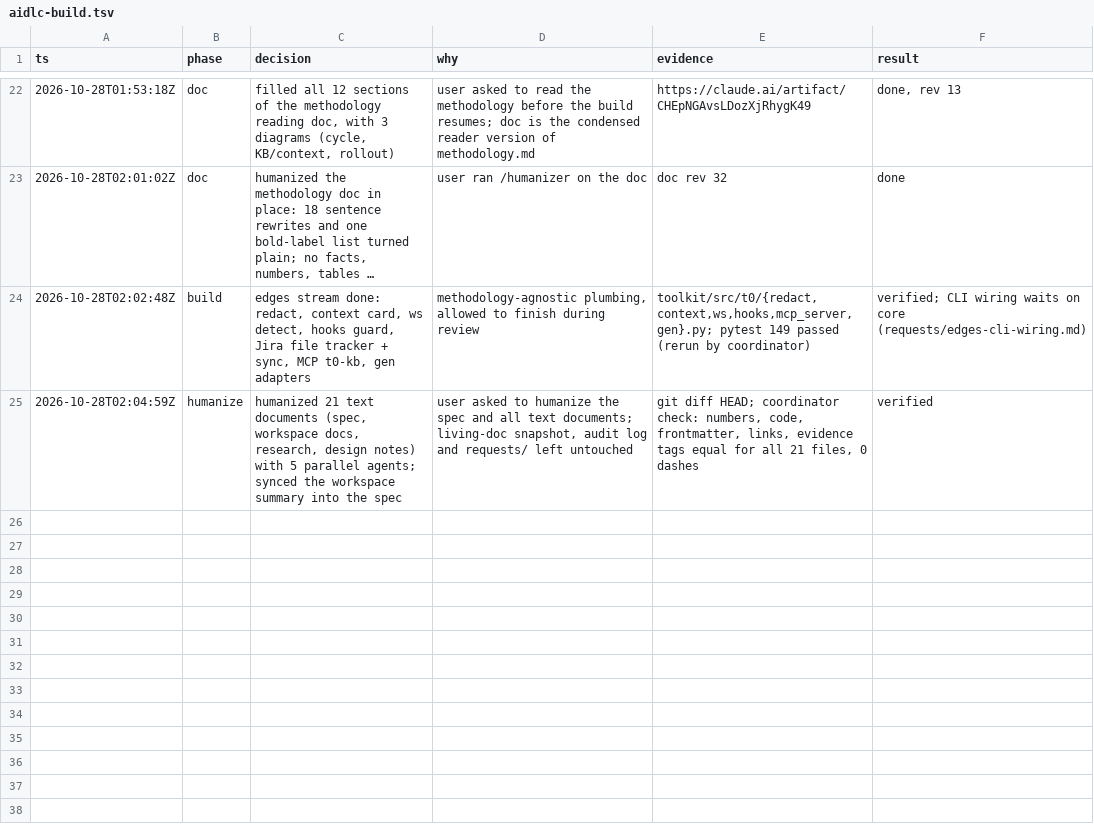
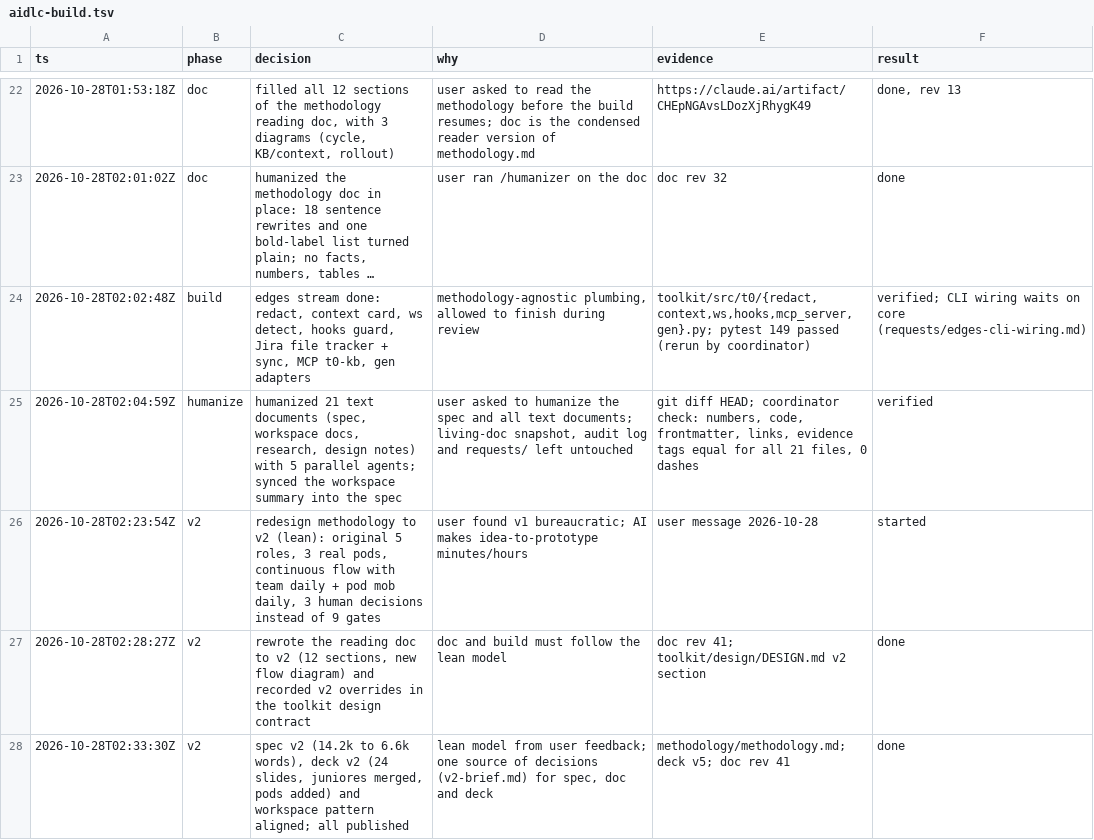
Before and after one commit to IamP5/t0-aidlc, a TSV file: .audit/aidlc-build.tsv, drawn as a sheet; only a part is shown, gaps mark what is left out; long unchanged cells end in …; the diff names each change by its address in the sheet, - before the commit and + after, or states it on an @@ line.

```diff
--- a/.audit/aidlc-build.tsv
+++ b/.audit/aidlc-build.tsv
+row 26: 2026-10-28T02:23:54Z | v2 | redesign methodology to v2 (lean): original 5 roles, 3 real pods, continuous flow with team daily + pod mob daily, 3 human decisions instead of 9 gates | user found v1 bureaucratic; AI makes idea-to-prototype minutes/hours | user message 2026-10-28 | started
+row 27: 2026-10-28T02:28:27Z | v2 | rewrote the reading doc to v2 (12 sections, new flow diagram) and recorded v2 overrides in the toolkit design contract | doc and build must follow the lean model | doc rev 41; toolkit/design/DESIGN.md v2 section | done
+row 28: 2026-10-28T02:33:30Z | v2 | spec v2 (14.2k to 6.6k words), deck v2 (24 slides, juniores merged, pods added) and workspace pattern aligned; all published | lean model from user feedback; one source of decisions (v2-brief.md) for spec, doc and deck | methodology/methodology.md; deck v5; doc rev 41 | done
```
Also changed, not shown: 4 other files.
